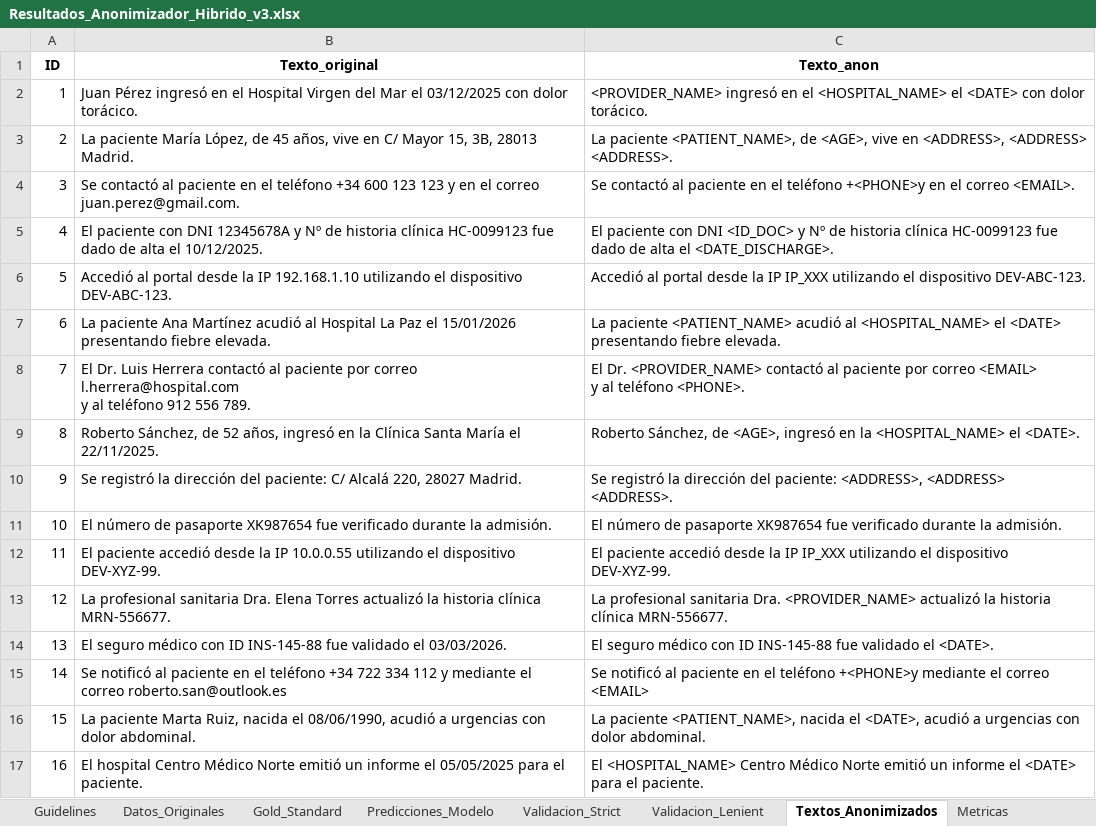
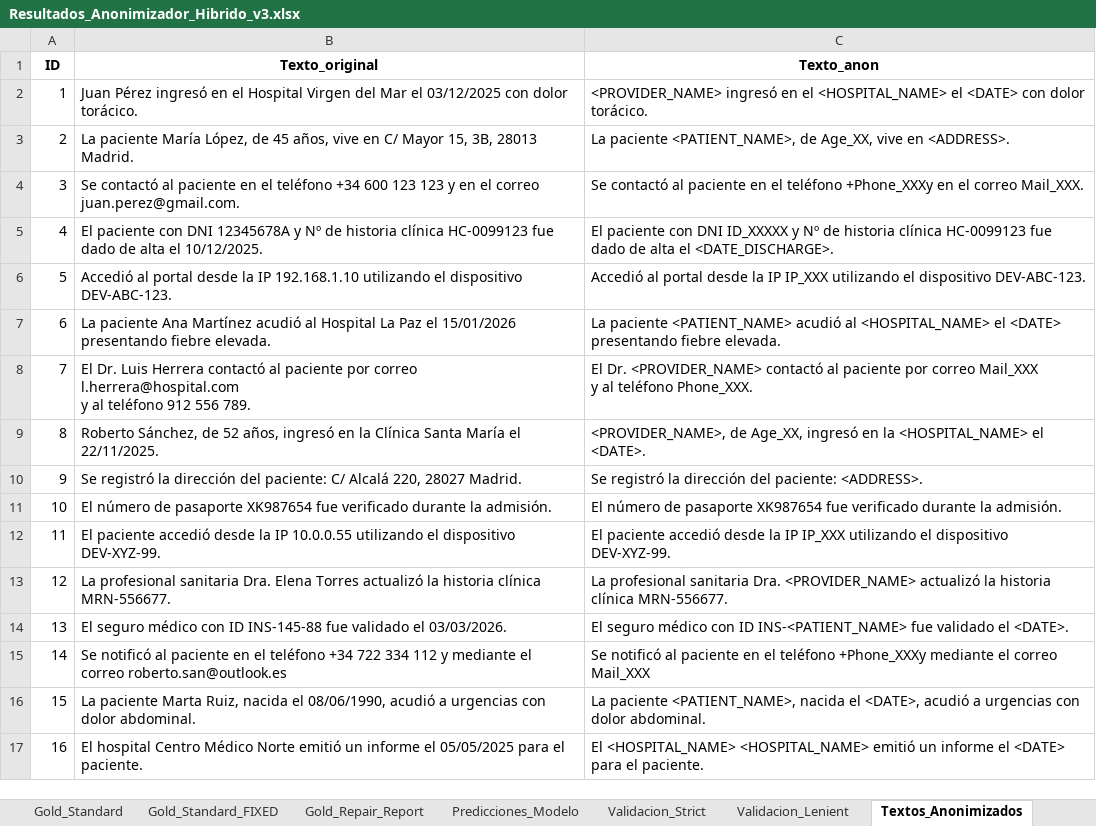
Before and after one commit to carlospuigserver/AnonimizacionV2, an Excel workbook: Resultados_Anonimizador_Hibrido_v3.xlsx, sheet Textos_Anonimizados, drawn as a sheet; values as stored, in another font and other column widths than the file's, no borders; ↵ is a line break in a cell; the diff names each change by its address in the sheet, - before the commit and + after, or states it on an @@ line.

```diff
--- a/Resultados_Anonimizador_Hibrido_v3.xlsx (sheet Textos_Anonimizados)
+++ b/Resultados_Anonimizador_Hibrido_v3.xlsx (sheet Textos_Anonimizados)
+sheet tab: Gold_Standard_FIXED
+sheet tab: Gold_Repair_Report
-C3 (Texto_anon): …<PATIENT_NAME>, de <AGE>, vive en <ADDRESS>, <ADDRESS> <ADDRESS>.
+C3 (Texto_anon): …<PATIENT_NAME>, de Age_XX, vive en <ADDRESS>.
-C4 (Texto_anon): …el teléfono +<PHONE>y en el correo <EMAIL>.
+C4 (Texto_anon): …el teléfono +Phone_XXXy en el correo Mail_XXX.
-C5 (Texto_anon): …con DNI <ID_DOC> y Nº…
+C5 (Texto_anon): …con DNI ID_XXXXX y Nº…
-C8 (Texto_anon): …por correo <EMAIL> ↵ y al teléfono <PHONE>.
+C8 (Texto_anon): …por correo Mail_XXX ↵ y al teléfono Phone_XXX.
-C9 (Texto_anon): Roberto Sánchez, de <AGE>, ingresó en…
+C9 (Texto_anon): <PROVIDER_NAME>, de Age_XX, ingresó en…
-C10 (Texto_anon): …del paciente: <ADDRESS>, <ADDRESS> <ADDRESS>.
+C10 (Texto_anon): …del paciente: <ADDRESS>.
-C14 (Texto_anon): …con ID INS-145-88 fue validado…
+C14 (Texto_anon): …con ID INS-<PATIENT_NAME> fue validado…
-C15 (Texto_anon): …el teléfono +<PHONE>y mediante el correo <EMAIL>
+C15 (Texto_anon): …el teléfono +Phone_XXXy mediante el correo Mail_XXX
-C17 (Texto_anon): El <HOSPITAL_NAME> Centro Médico Norte emitió un…
+C17 (Texto_anon): El <HOSPITAL_NAME> <HOSPITAL_NAME> emitió un…
```
Also changed, not shown: sheet Validacion_Strict, sheet Validacion_Lenient, sheet Predicciones_Modelo, sheet Metricas, 1 other file.
